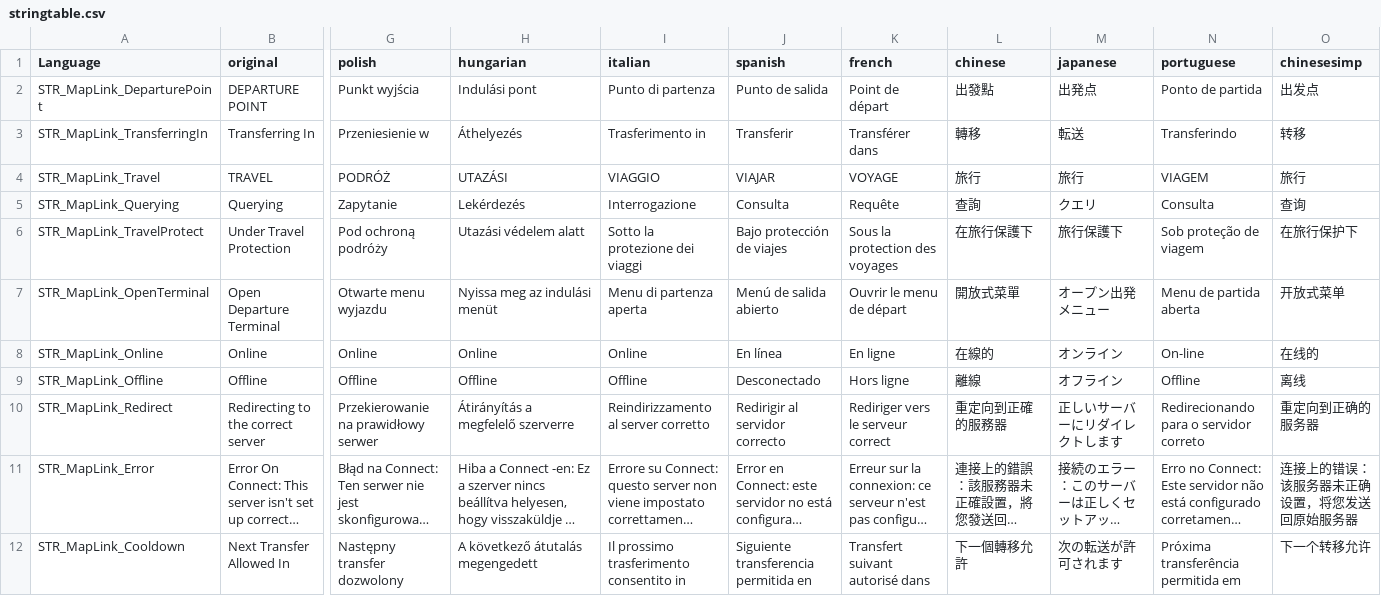
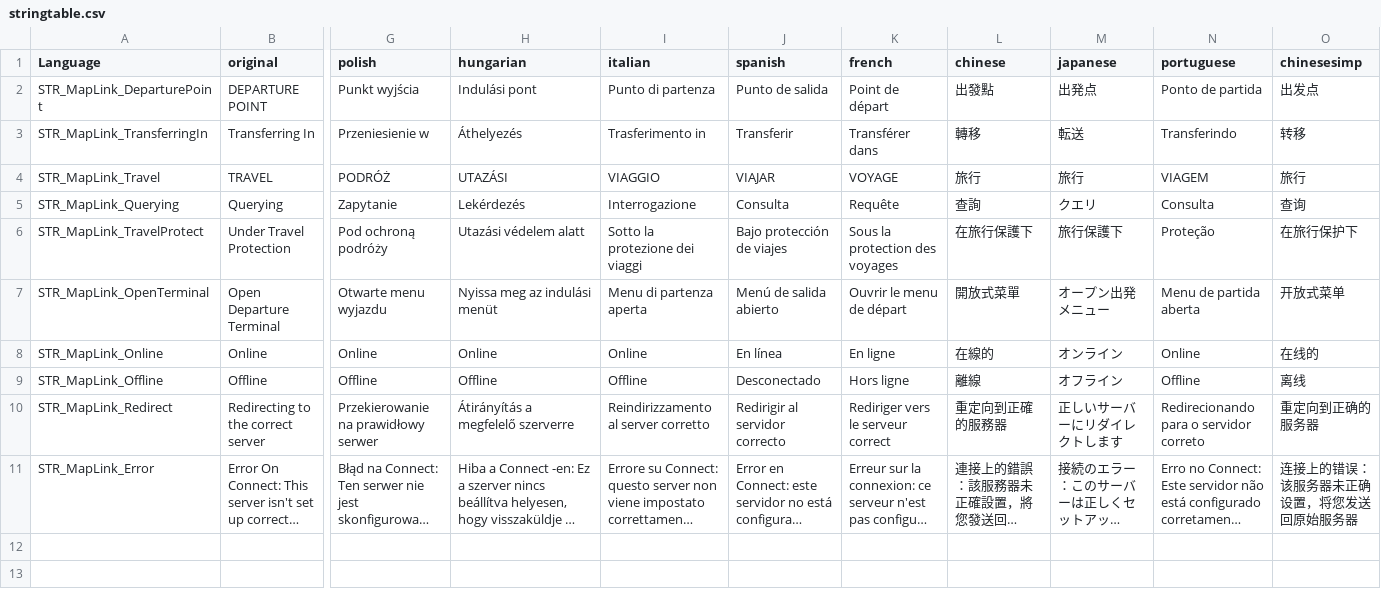
Before and after one commit to eofim/Vigilia, a CSV file: maplink/MapLink/languagecore/stringtable.csv, drawn as a sheet; only a part is shown, gaps mark what is left out; long unchanged cells end in …; rows hold the shown columns only; the diff names each change by its address in the sheet, - before the commit and + after, or states it on an @@ line.

```diff
--- a/maplink/MapLink/languagecore/stringtable.csv
+++ b/maplink/MapLink/languagecore/stringtable.csv
-N6 (portuguese): Sob proteção de viagem
+N6 (portuguese): Proteção
-N8 (portuguese): On-line
+N8 (portuguese): Online
-row 12: STR_MapLink_Cooldown | Next Transfer Allowed In | Następny transfer dozwolony | A következő átutalás megengedett | Il prossimo trasferimento consentito in | Siguiente transferencia permitida en | Transfert suivant autorisé dans | 下一個轉移允許 | 次の転送が許可されます | Próxima transferência permitida em | 下一个转移允许
```
Also changed, not shown: 21 other files.
